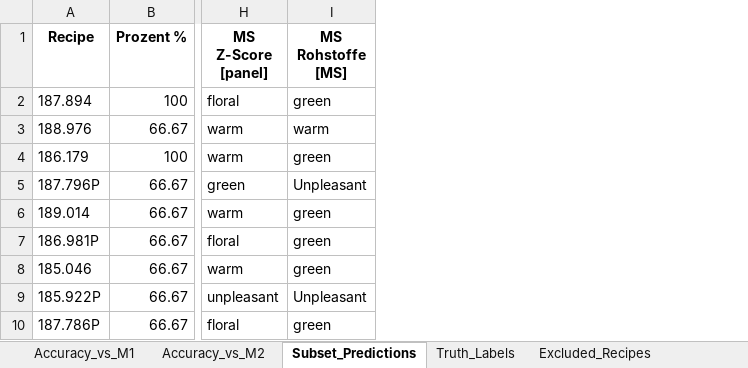
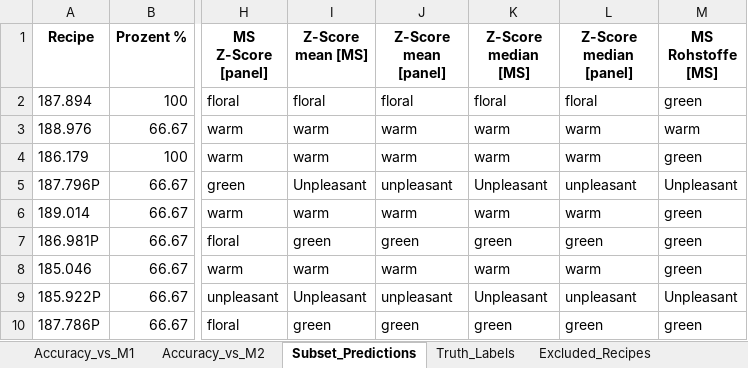
Before and after one commit to fredboneML/Flavour_Agent, an Excel workbook: outputs/verkostung_eval_25_06_2026.xlsx, sheet Subset_Predictions, drawn as a sheet; only a part is shown, gaps mark what is left out; values as stored, in another font and other column widths than the file's, no borders; the diff names each change by its address in the sheet, - before the commit and + after, or states it on an @@ line.

Commit message:
feat: add data-derived Z-Score mean & median methods + notebook glossary
Add central_amount_when_present() to ms_scoring.py: per-CAS mean/median normalized
amount when present, used as a Z-Score denominator computed from the recipe data
(median is robust to outlier recipes). Wire two new variants — 'Z-Score mean' and
'Z-Score median' — into evaluate_verkostung.py (now 17 methods) and regenerate
verkostung_eval_25_06_2026.xlsx.

Add a 'Scoring methods — glossary' cell to the notebook describing every method,
clarifying that MS Z-Score is mean-based (Melanie AvgMeli reference) and that the
new mean/median variants are amount-to-typical ratios, not textbook (x-mu)/sigma
z-scores. Finding: MS Z-Score stays best; Z-Score median is the weakest z-variant.

```diff
--- a/outputs/verkostung_eval_25_06_2026.xlsx (sheet Subset_Predictions)
+++ b/outputs/verkostung_eval_25_06_2026.xlsx (sheet Subset_Predictions)
+column I (Z-Score mean [MS]), rows 2-10: floral | warm | warm | Unpleasant | warm | green | warm | Unpleasant | green
+column J (Z-Score mean [panel]), rows 2-10: floral | warm | warm | unpleasant | warm | green | warm | unpleasant | green
+column K (Z-Score median [MS]), rows 2-10: floral | warm | warm | Unpleasant | warm | green | warm | Unpleasant | green
+column L (Z-Score median [panel]), rows 2-10: floral | warm | warm | unpleasant | warm | green | warm | unpleasant | green
```
Also changed, not shown: sheet Accuracy_vs_M1, sheet Accuracy_vs_M2, sheet All_Predictions_AllMethods, 3 other files.
